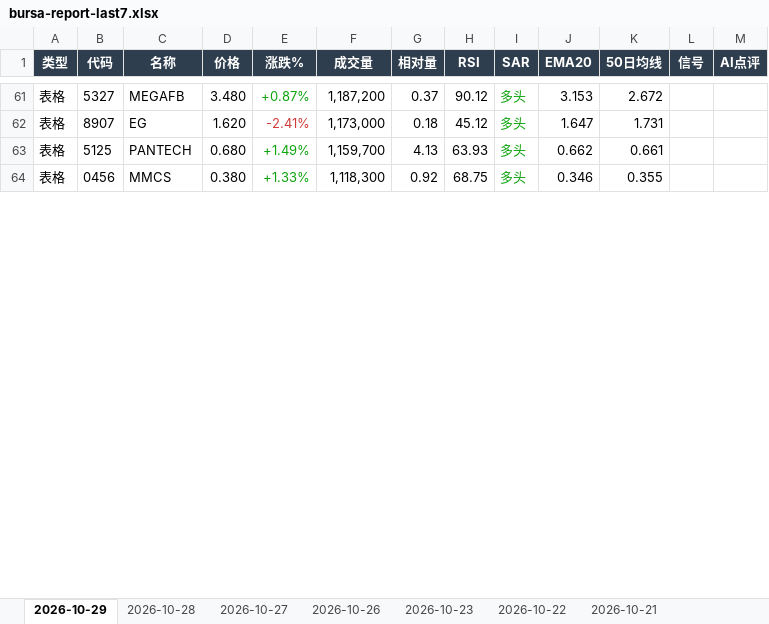
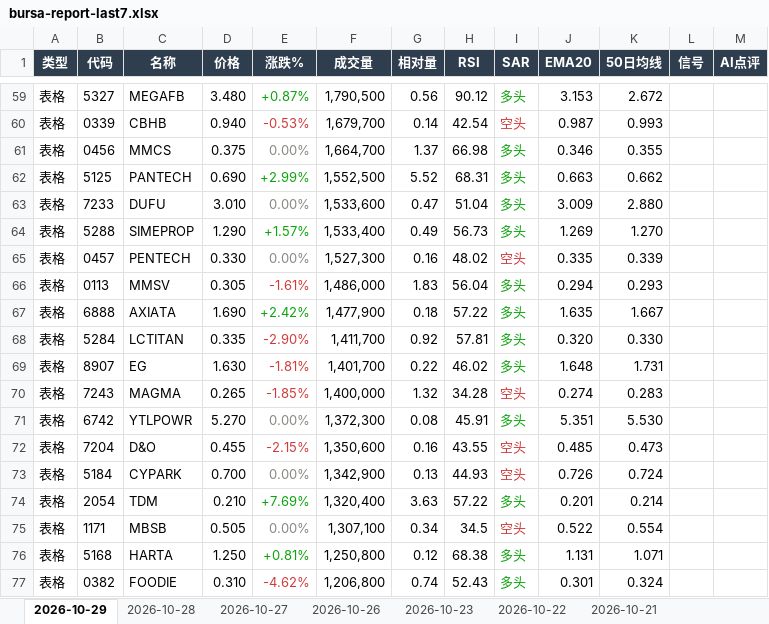
Before and after one commit to CJA231/Bursa-bot, an Excel workbook: docs/downloads/bursa-report-last7.xlsx, sheet 2026-10-29, drawn as a sheet; only a part is shown, gaps mark what is left out; values as stored, in another font and other column widths than the file's, no borders; removed rows and columns are numbered as before the commit, all else as after; the diff covers the shown part only; the diff names each change by its address in the sheet, - before the commit and + after, or states it on an @@ line.

```diff
--- a/docs/downloads/bursa-report-last7.xlsx (sheet 2026-10-29)
+++ b/docs/downloads/bursa-report-last7.xlsx (sheet 2026-10-29)
-F59 (成交量): 1,187,200
+F59 (成交量): 1,790,500
-G59 (相对量): 0.37
+G59 (相对量): 0.56
-row 62: 表格 | 8907 | EG | 1.620 | -2.41% | 1,173,000 | 0.18 | 45.12 | 多头 | 1.647 | 1.731
-row 63: 表格 | 5125 | PANTECH | 0.680 | +1.49% | 1,159,700 | 4.13 | 63.93 | 多头 | 0.662 | 0.661
+row 60: 表格 | 0339 | CBHB | 0.940 | -0.53% | 1,679,700 | 0.14 | 42.54 | 空头 | 0.987 | 0.993
-D61 (价格): 0.380
+D61 (价格): 0.375
-E61 (涨跌%): +1.33%
+E61 (涨跌%): 0.00%
-E61 text colour: #0CA30C
+E61 text colour: #898781
-F61 (成交量): 1,118,300
+F61 (成交量): 1,664,700
-G61 (相对量): 0.92
+G61 (相对量): 1.37
-H61 (RSI): 68.75
+H61 (RSI): 66.98
+row 62: 表格 | 5125 | PANTECH | 0.690 | +2.99% | 1,552,500 | 5.52 | 68.31 | 多头 | 0.663 | 0.662
+row 63: 表格 | 7233 | DUFU | 3.010 | 0.00% | 1,533,600 | 0.47 | 51.04 | 多头 | 3.009 | 2.880
+row 64: 表格 | 5288 | SIMEPROP | 1.290 | +1.57% | 1,533,400 | 0.49 | 56.73 | 多头 | 1.269 | 1.270
+row 65: 表格 | 0457 | PENTECH | 0.330 | 0.00% | 1,527,300 | 0.16 | 48.02 | 空头 | 0.335 | 0.339
+row 66: 表格 | 0113 | MMSV | 0.305 | -1.61% | 1,486,000 | 1.83 | 56.04 | 多头 | 0.294 | 0.293
+row 67: 表格 | 6888 | AXIATA | 1.690 | +2.42% | 1,477,900 | 0.18 | 57.22 | 多头 | 1.635 | 1.667
+row 68: 表格 | 5284 | LCTITAN | 0.335 | -2.90% | 1,411,700 | 0.92 | 57.81 | 多头 | 0.320 | 0.330
+row 69: 表格 | 8907 | EG | 1.630 | -1.81% | 1,401,700 | 0.22 | 46.02 | 多头 | 1.648 | 1.731
+row 70: 表格 | 7243 | MAGMA | 0.265 | -1.85% | 1,400,000 | 1.32 | 34.28 | 空头 | 0.274 | 0.283
+row 71: 表格 | 6742 | YTLPOWR | 5.270 | 0.00% | 1,372,300 | 0.08 | 45.91 | 多头 | 5.351 | 5.530
+row 72: 表格 | 7204 | D&O | 0.455 | -2.15% | 1,350,600 | 0.16 | 43.55 | 空头 | 0.485 | 0.473
+row 73: 表格 | 5184 | CYPARK | 0.700 | 0.00% | 1,342,900 | 0.13 | 44.93 | 空头 | 0.726 | 0.724
+row 74: 表格 | 2054 | TDM | 0.210 | +7.69% | 1,320,400 | 3.63 | 57.22 | 多头 | 0.201 | 0.214
+row 75: 表格 | 1171 | MBSB | 0.505 | 0.00% | 1,307,100 | 0.34 | 34.5 | 空头 | 0.522 | 0.554
+row 76: 表格 | 5168 | HARTA | 1.250 | +0.81% | 1,250,800 | 0.12 | 68.38 | 多头 | 1.131 | 1.071
+row 77: 表格 | 0382 | FOODIE | 0.310 | -4.62% | 1,206,800 | 0.74 | 52.43 | 多头 | 0.301 | 0.324
```
Also changed, not shown: 65 added rows, 51 removed rows, 86 edited cells and cell formats elsewhere in this sheet, docs/downloads/2026-10-29/bursa-report-2026-10-29.xlsx, 45 other files.
